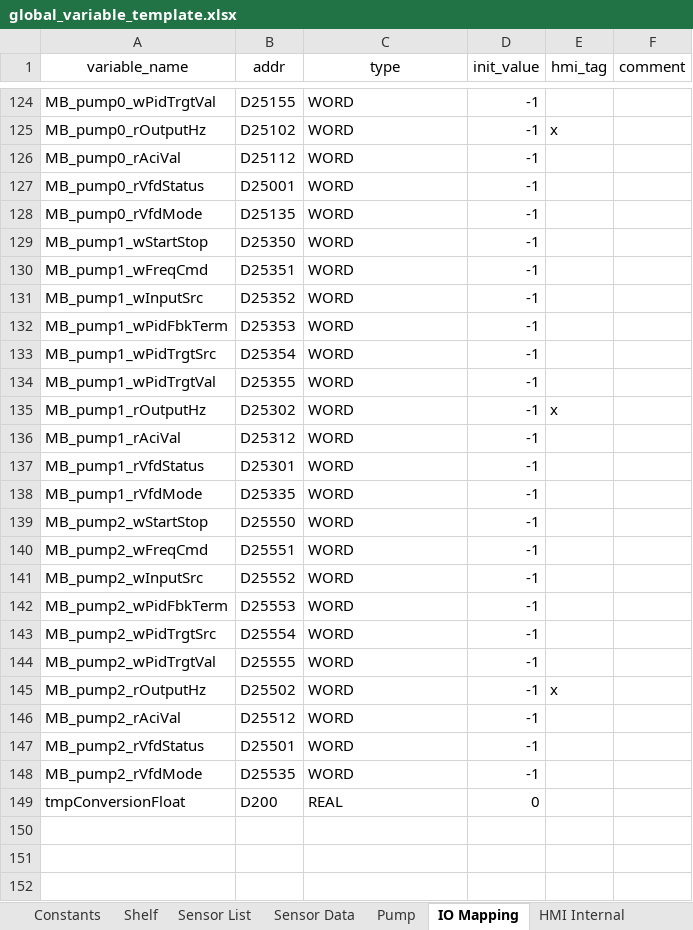
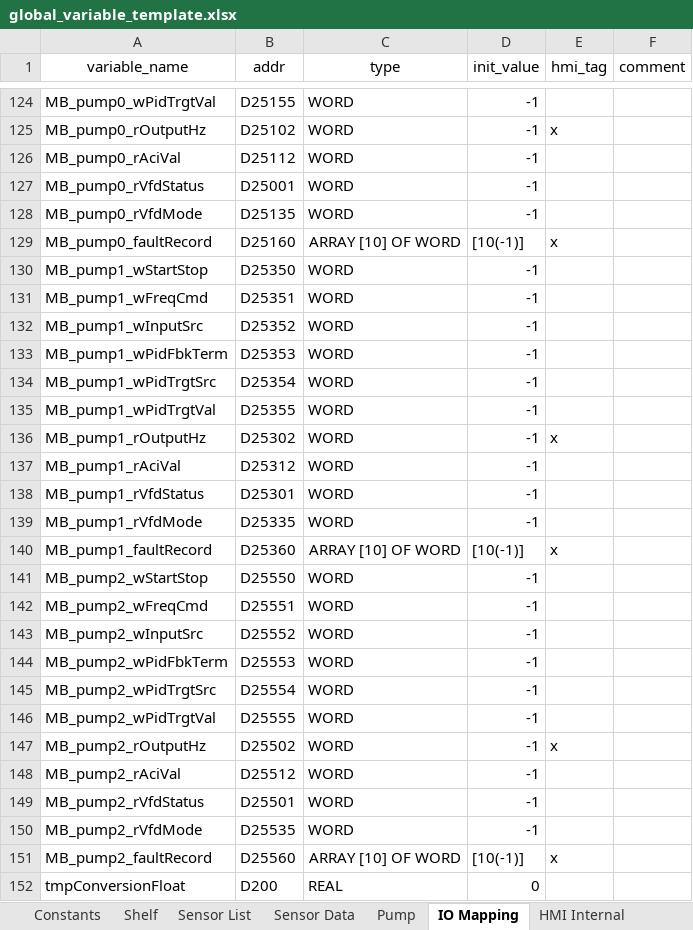
Before and after one commit to T2HOPETECHNIK/Ellemento, an Excel workbook: rack_control/global_variable_template.xlsx, sheet IO Mapping, drawn as a sheet; only a part is shown, gaps mark what is left out; values as stored, in another font and other column widths than the file's, no borders; the diff names each change by its address in the sheet, - before the commit and + after, or states it on an @@ line.

Commit message:
Fix global_variable_generator.py to import arrays properly for IO modules Added warning system

```diff
--- a/rack_control/global_variable_template.xlsx (sheet IO Mapping)
+++ b/rack_control/global_variable_template.xlsx (sheet IO Mapping)
+row 129: MB_pump0_faultRecord | D25160 | ARRAY [10] OF WORD | [10(-1)] | x
+row 140: MB_pump1_faultRecord | D25360 | ARRAY [10] OF WORD | [10(-1)] | x
+row 151: MB_pump2_faultRecord | D25560 | ARRAY [10] OF WORD | [10(-1)] | x
```
Also changed, not shown: sheet Constants, 5 other files.
